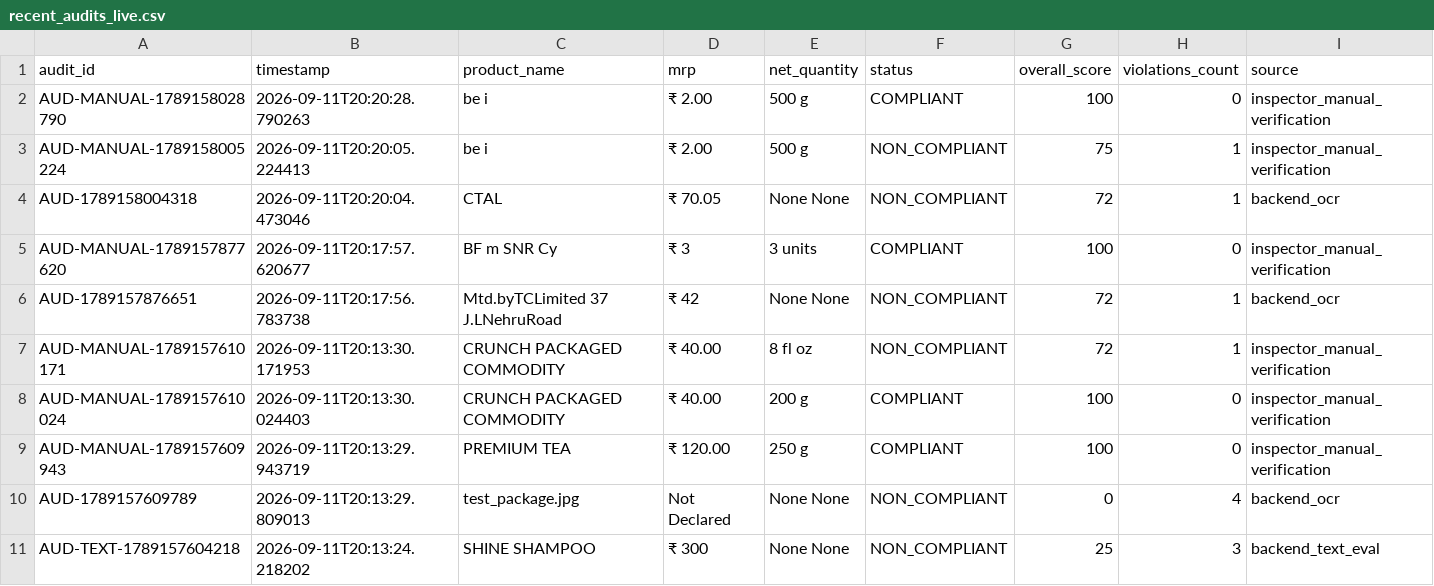
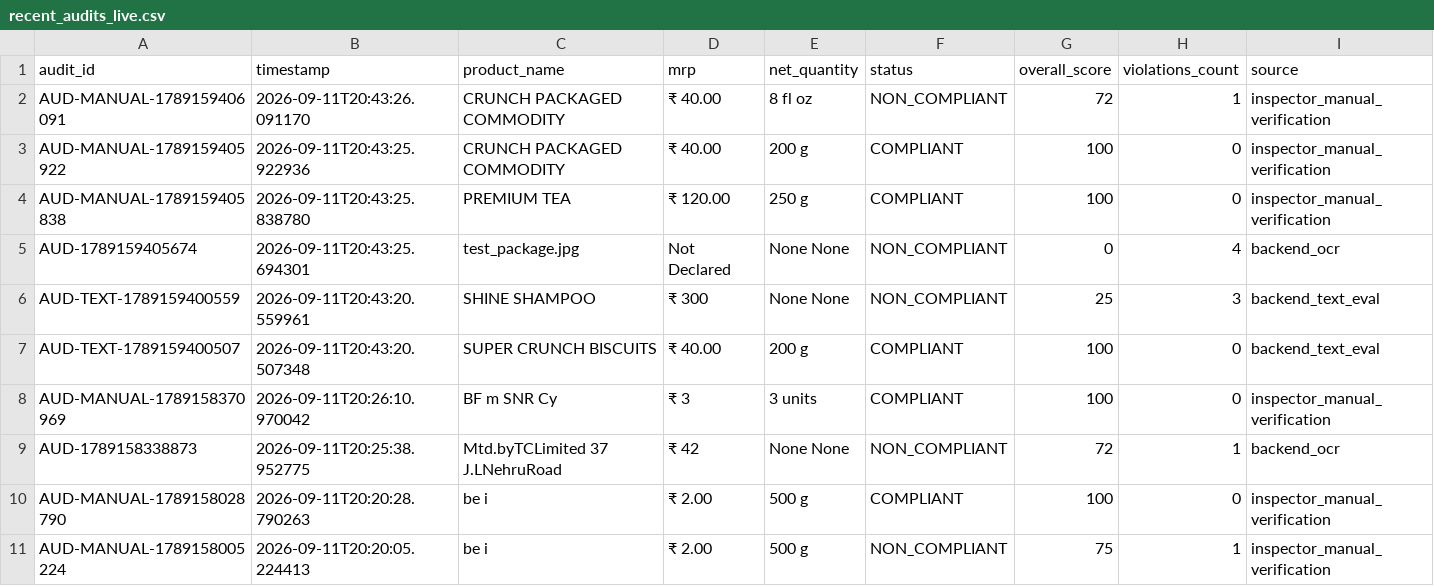
Before and after one commit to himanshuk91014-spec/AI-Smart-Metrology-Inspector, a CSV file: backend/data/recent_audits_live.csv, drawn as a sheet; only a part is shown; the shorter side is filled out with more unchanged rows.

```diff
--- a/backend/data/recent_audits_live.csv
+++ b/backend/data/recent_audits_live.csv
@@ -1,2 +1,10 @@
 audit_id,timestamp,product_name,mrp,net_quantity,status,overall_score,violations_count,source
+AUD-MANUAL-1789159406091,2026-09-11T20:43:26.091170,CRUNCH PACKAGED COMMODITY,₹ 40.00,8 fl oz,NON_COMPLIANT,72,1,inspector_manual_verification
+AUD-MANUAL-1789159405922,2026-09-11T20:43:25.922936,CRUNCH PACKAGED COMMODITY,₹ 40.00,200 g,COMPLIANT,100,0,inspector_manual_verification
+AUD-MANUAL-1789159405838,2026-09-11T20:43:25.838780,PREMIUM TEA,₹ 120.00,250 g,COMPLIANT,100,0,inspector_manual_verification
+AUD-1789159405674,2026-09-11T20:43:25.694301,test_package.jpg,Not Declared,None None,NON_COMPLIANT,0,4,backend_ocr
+AUD-TEXT-1789159400559,2026-09-11T20:43:20.559961,SHINE SHAMPOO,₹ 300,None None,NON_COMPLIANT,25,3,backend_text_eval
+AUD-TEXT-1789159400507,2026-09-11T20:43:20.507348,SUPER CRUNCH BISCUITS,₹ 40.00,200 g,COMPLIANT,100,0,backend_text_eval
+AUD-MANUAL-1789158370969,2026-09-11T20:26:10.970042,BF m SNR Cy,₹ 3,3 units,COMPLIANT,100,0,inspector_manual_verification
+AUD-1789158338873,2026-09-11T20:25:38.952775,Mtd.byTCLimited 37 J.LNehruRoad,₹ 42,None None,NON_COMPLIANT,72,1,backend_ocr
 AUD-MANUAL-1789158028790,2026-09-11T20:20:28.790263,be i,₹ 2.00,500 g,COMPLIANT,100,0,inspector_manual_verification
```
Also changed, not shown: backend/data/tax_suffix_clauses.csv, 7 other files.
